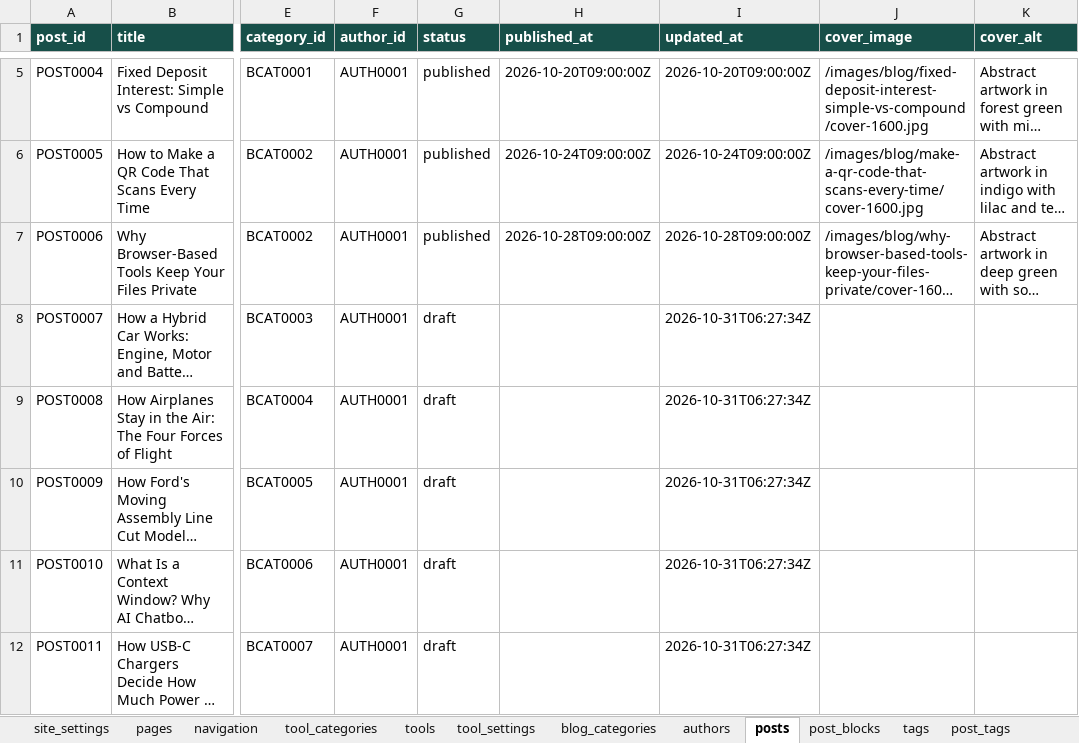
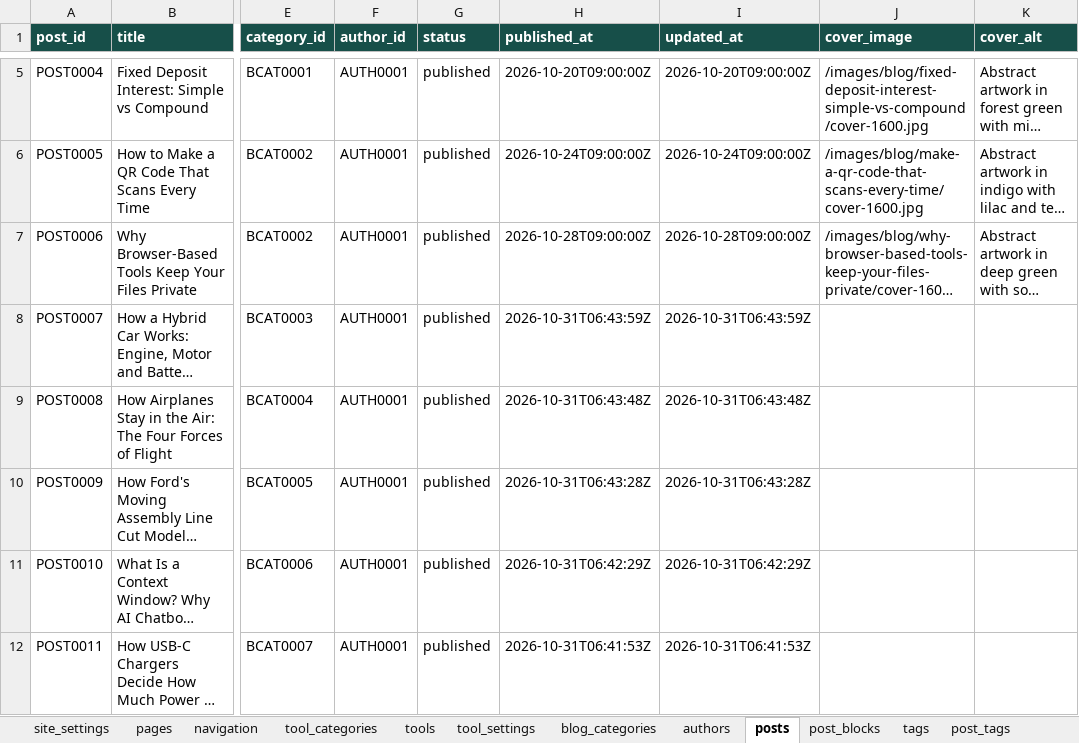
Before and after one commit to oewersolutions/oewer-tools, an Excel workbook: data/oewer_database.xlsx, sheet posts, drawn as a sheet; only a part is shown, gaps mark what is left out; long unchanged cells end in …; values as stored, in another font and other column widths than the file's, no borders; the diff names each change by its address in the sheet, - before the commit and + after, or states it on an @@ line.

Commit message:
Admin: update posts POST0011 status and 14 more changes

```diff
--- a/data/oewer_database.xlsx (sheet posts)
+++ b/data/oewer_database.xlsx (sheet posts)
-G8:G12 (status): draft
+G8:G12 (status): published
-H8 (published_at): (empty)
+H8 (published_at): 2026-10-31T06:43:59Z
-I8 (updated_at): 2026-10-31T06:27:34Z
+I8 (updated_at): 2026-10-31T06:43:59Z
-H9 (published_at): (empty)
+H9 (published_at): 2026-10-31T06:43:48Z
-I9 (updated_at): 2026-10-31T06:27:34Z
+I9 (updated_at): 2026-10-31T06:43:48Z
-H10 (published_at): (empty)
+H10 (published_at): 2026-10-31T06:43:28Z
-I10 (updated_at): 2026-10-31T06:27:34Z
+I10 (updated_at): 2026-10-31T06:43:28Z
-H11 (published_at): (empty)
+H11 (published_at): 2026-10-31T06:42:29Z
-I11 (updated_at): 2026-10-31T06:27:34Z
+I11 (updated_at): 2026-10-31T06:42:29Z
-H12 (published_at): (empty)
+H12 (published_at): 2026-10-31T06:41:53Z
-I12 (updated_at): 2026-10-31T06:27:34Z
+I12 (updated_at): 2026-10-31T06:41:53Z
```
